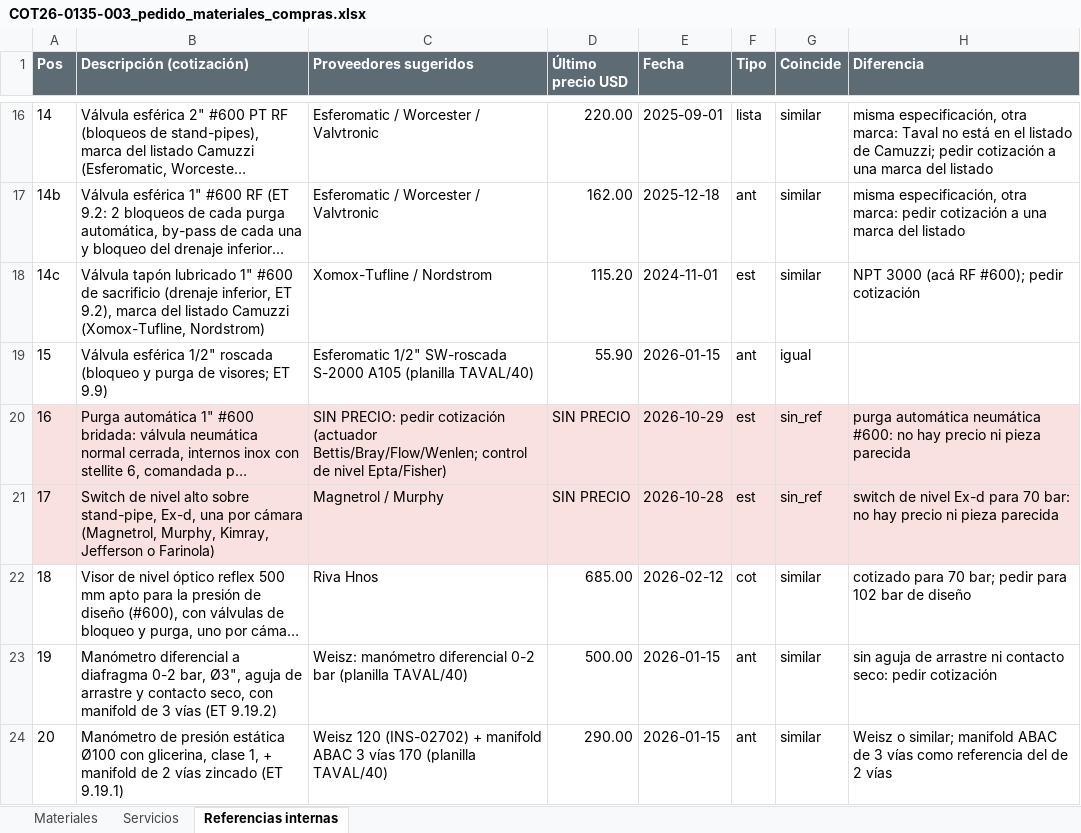
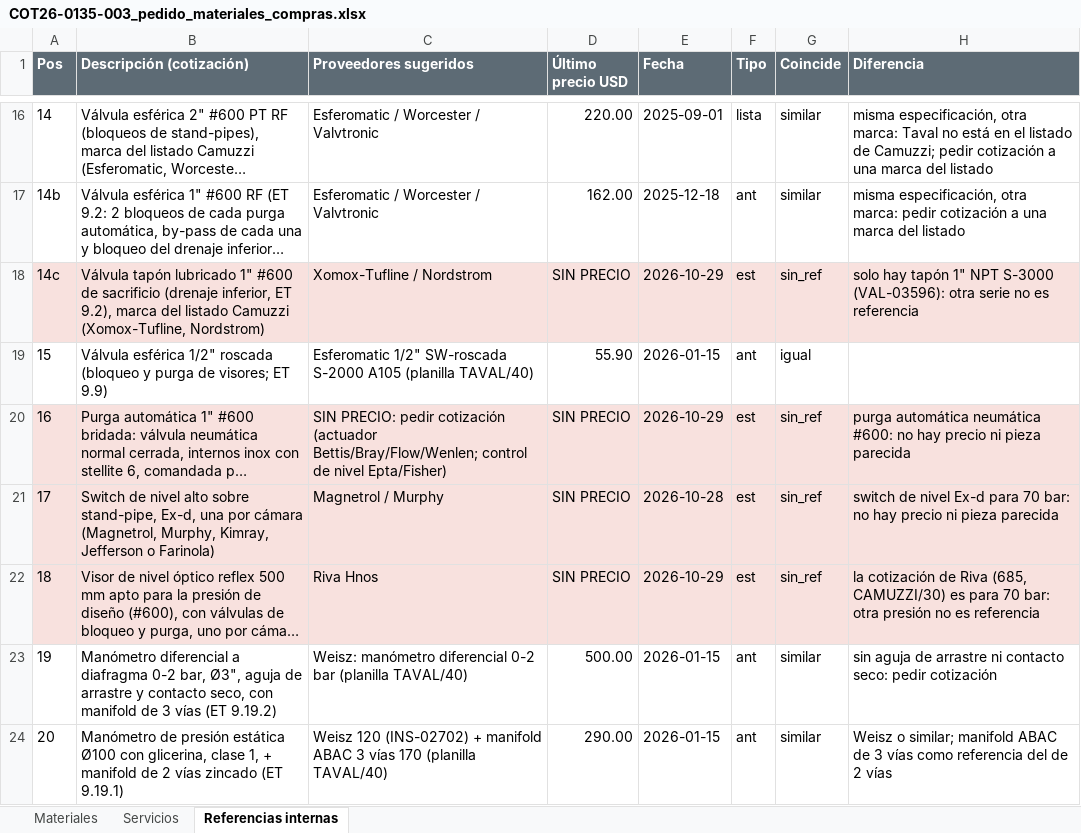
Before and after one commit to ricardoalvarezu2-cyber/cotizador-itt-2.0, an Excel workbook: cotizaciones/COT26-0135-003_CAMUZZI_CP24578_SEPARADOR/compras/COT26-0135-003_pedido_materiales_compras.xlsx, sheet Referencias internas, drawn as a sheet; only a part is shown, gaps mark what is left out; long unchanged cells end in …; values as stored, in another font and other column widths than the file's, no borders; the diff names each change by its address in the sheet, - before the commit and + after, or states it on an @@ line.

```diff
--- a/cotizaciones/COT26-0135-003_CAMUZZI_CP24578_SEPARADOR/compras/COT26-0135-003_pedido_materiales_compras.xlsx (sheet Referencias internas)
+++ b/cotizaciones/COT26-0135-003_CAMUZZI_CP24578_SEPARADOR/compras/COT26-0135-003_pedido_materiales_compras.xlsx (sheet Referencias internas)
-A18:H18 fill: none
+A18:H18 fill: #F8E1DE
-D18 (Último precio USD): 115.20
+D18 (Último precio USD): SIN PRECIO
-E18 (Fecha): 2024-11-01
+E18 (Fecha): 2026-10-29
-G18 (Coincide): similar
+G18 (Coincide): sin_ref
-H18 (Diferencia): NPT 3000 (acá RF #600); pedir cotización
+H18 (Diferencia): solo hay tapón 1" NPT S-3000 (VAL-03596): otra serie no es referencia
-A22:H22 fill: none
+A22:H22 fill: #F8E1DE
-D22 (Último precio USD): 685.00
+D22 (Último precio USD): SIN PRECIO
-E22 (Fecha): 2026-02-12
+E22 (Fecha): 2026-10-29
-F22 (Tipo): cot
+F22 (Tipo): est
-G22 (Coincide): similar
+G22 (Coincide): sin_ref
-H22 (Diferencia): cotizado para 70 bar; pedir para 102 bar de diseño
+H22 (Diferencia): la cotización de Riva (685, CAMUZZI/30) es para 70 bar: otra presión no es referencia
```
Also changed, not shown: conocimiento/precios/catalogo_servicios.xlsx, cotizaciones/COT26-0135-003_CAMUZZI_CP24578_SEPARADOR/COT26-0135-003_CAMUZZI_CP24578_SEPARADOR_COALESCENTE.xlsx, 44 other files.
